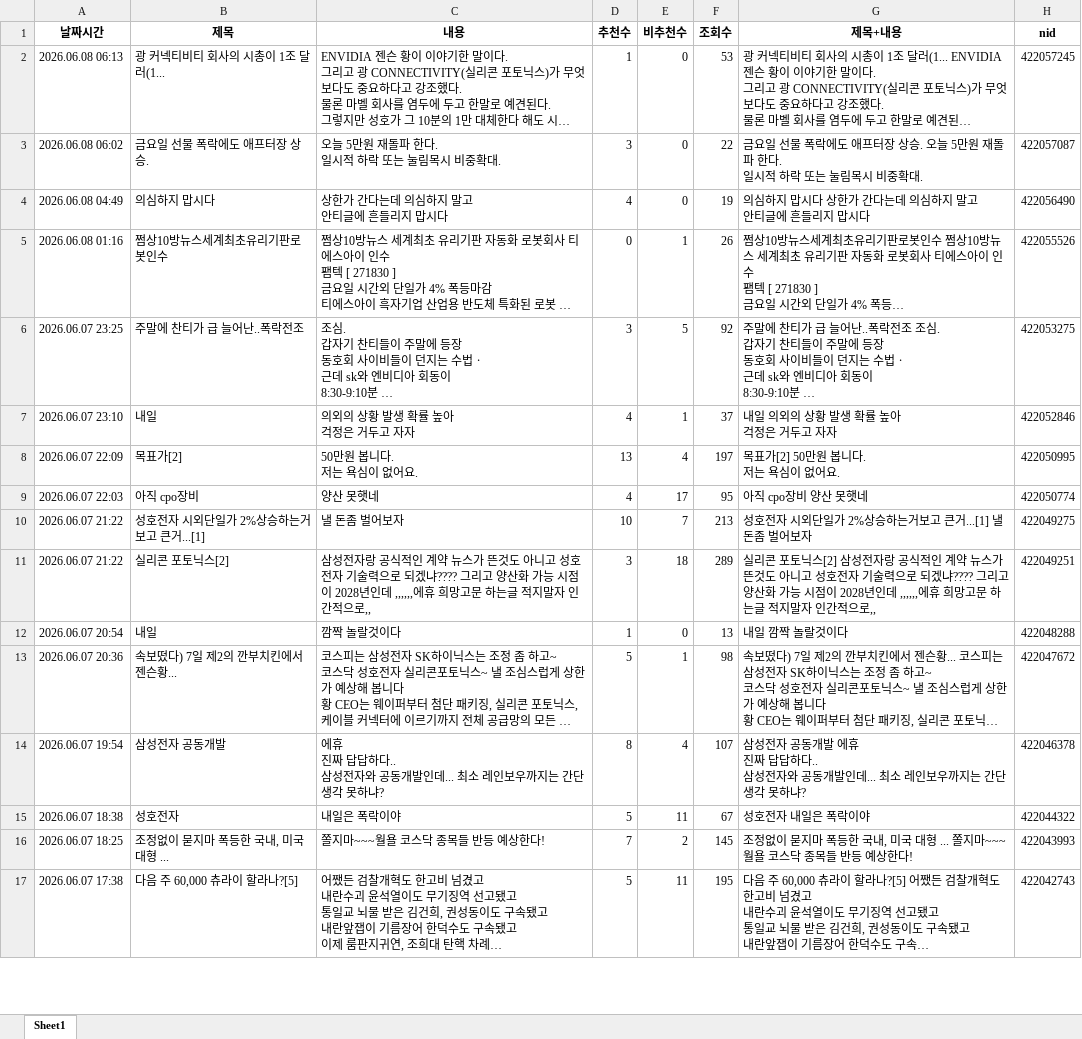
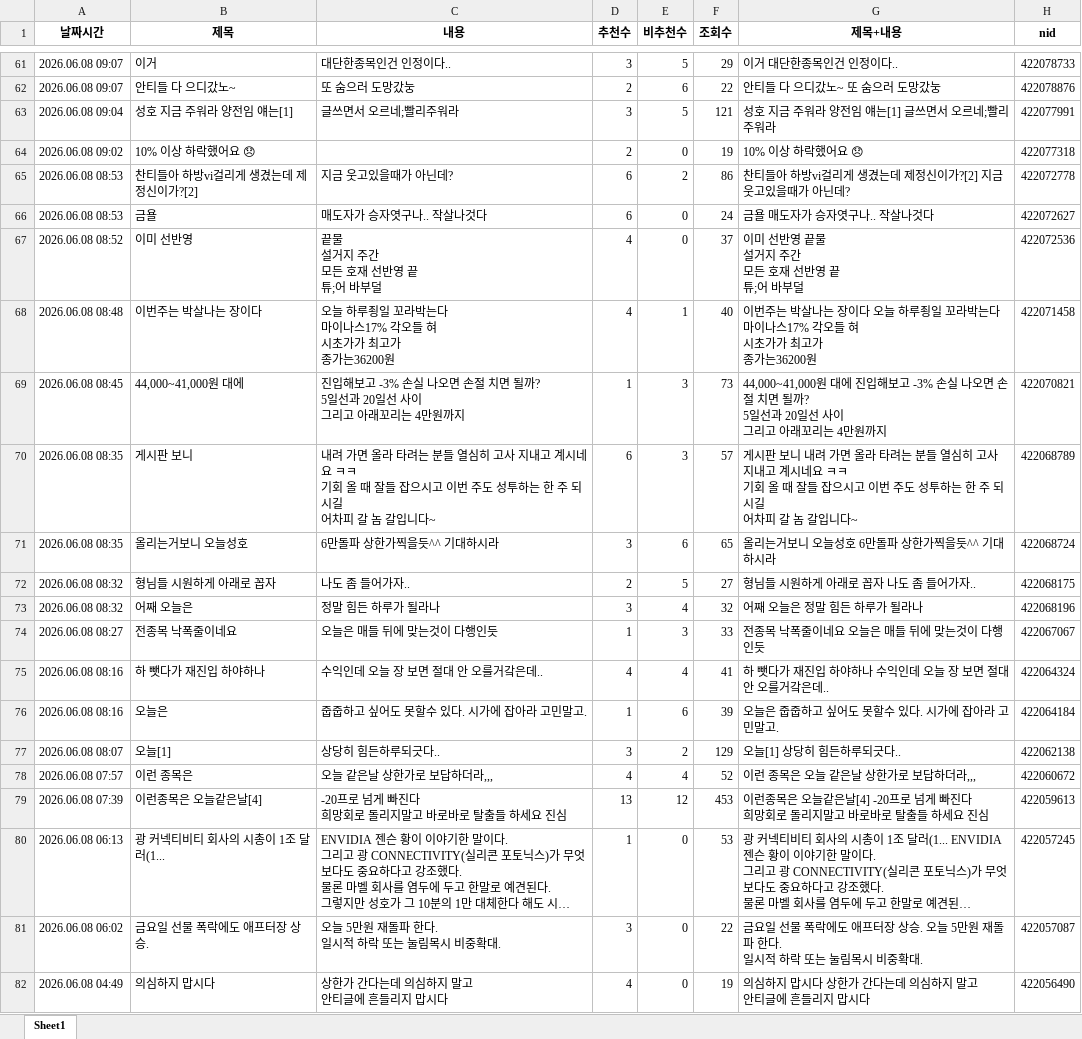
Before and after one commit to MoonGyo187/stock-crawling_-, an Excel workbook: data/naver_board_043260.xlsx, sheet Sheet1, drawn as a sheet; only a part is shown, gaps mark what is left out; the shorter side is filled out with more unchanged rows; long unchanged cells end in …; values as stored, in another font and other column widths than the file's, no borders; ↵ is a line break in a cell; the diff covers the shown part only; the diff names each change by its address in the sheet, - before the commit and + after, or states it on an @@ line.

```diff
--- a/data/naver_board_043260.xlsx (sheet Sheet1)
+++ b/data/naver_board_043260.xlsx (sheet Sheet1)
+row 61: 2026.06.08 09:07 | 이거 | 대단한종목인건 인정이다.. | 3 | 5 | 29 | 이거 대단한종목인건 인정이다.. | 422078733
+row 62: 2026.06.08 09:07 | 안티들 다 으디갔노~ | 또 숨으러 도망갔눙 | 2 | 6 | 22 | 안티들 다 으디갔노~ 또 숨으러 도망갔눙 | 422078876
+row 63: 2026.06.08 09:04 | 성호 지금 주워라 양전임 얘는[1] | 글쓰면서 오르네;빨리주워라 | 3 | 5 | 121 | 성호 지금 주워라 양전임 얘는[1] 글쓰면서 오르네;빨리주워라 | 422077991
+row 64: 2026.06.08 09:02 | 10% 이상 하락했어요 😞 |  | 2 | 0 | 19 | 10% 이상 하락했어요 😞 | 422077318
+row 65: 2026.06.08 08:53 | 찬티들아 하방vi걸리게 생겼는데 제정신이가?[2] | 지금 웃고있을때가 아닌데? | 6 | 2 | 86 | 찬티들아 하방vi걸리게 생겼는데 제정신이가?[2] 지금 웃고있을때가 아닌데? | 422072778
+row 66: 2026.06.08 08:53 | 금욜 | 매도자가 승자엿구나.. 작살나것다 | 6 | 0 | 24 | 금욜 매도자가 승자엿구나.. 작살나것다 | 422072627
+row 67: 2026.06.08 08:52 | 이미 선반영 | 끝물 ↵ 설거지 주간 ↵ 모든 호재 선반영 끝 ↵ 튜;어 바부덜 | 4 | 0 | 37 | 이미 선반영 끝물 ↵ 설거지 주간 ↵ 모든 호재 선반영 끝 ↵ 튜;어 바부덜 | 422072536
+row 68: 2026.06.08 08:48 | 이번주는 박살나는 장이다 | 오늘 하루죙일 꼬라박는다 ↵ 마이나스17% 각오들 혀 ↵ 시초가가 최고가 ↵ 종가는36200원 | 4 | 1 | 40 | 이번주는 박살나는 장이다 오늘 하루죙일 꼬라박는다 ↵ 마이나스17% 각오들 혀 ↵ 시초가가 최고가 ↵ 종가는36200원 | 422071458
+row 69: 2026.06.08 08:45 | 44,000~41,000원 대에 | 진입해보고 -3% 손실 나오면 손절 치면 될까? ↵ 5일선과 20일선 사이 ↵ 그리고 아래꼬리는 4만원까지 | 1 | 3 | 73 | 44,000~41,000원 대에 진입해보고 -3% 손실 나오면 손절 치면 될까? ↵ 5일선과 20일선 사이 ↵ 그리고 아래꼬리는 4만원까지 | 422070821
+row 70: 2026.06.08 08:35 | 게시판 보니 | 내려 가면 올라 타려는 분들 열심히 고사 지내고 계시네요 ㅋㅋ ↵ 기회 올 때 잘들 잡으시고 이번 주도 성투하는 한 주 되시길 ↵ 어차피 갈 놈 갈입니다~ | 6 | 3 | 57 | 게시판 보니 내려 가면 올라 타려는 분들 열심히 고사 지내고 계시네요 ㅋㅋ ↵ 기회 올 때 잘들 잡으시고 이번 주도 성투하는 한 주 되시길 ↵ 어차피 갈 놈 갈입니다~ | 422068789
+row 71: 2026.06.08 08:35 | 올리는거보니 오늘성호 | 6만돌파 상한가찍을듯^^ 기대하시라 | 3 | 6 | 65 | 올리는거보니 오늘성호 6만돌파 상한가찍을듯^^ 기대하시라 | 422068724
+row 72: 2026.06.08 08:32 | 형님들 시원하게 아래로 꼽자 | 나도 좀 들어가자.. | 2 | 5 | 27 | 형님들 시원하게 아래로 꼽자 나도 좀 들어가자.. | 422068175
+row 73: 2026.06.08 08:32 | 어째 오늘은 | 정말 힘든 하루가 될라나 | 3 | 4 | 32 | 어째 오늘은 정말 힘든 하루가 될라나 | 422068196
+row 74: 2026.06.08 08:27 | 전종목 낙폭줄이네요 | 오늘은 매들 뒤에 맞는것이 다행인듯 | 1 | 3 | 33 | 전종목 낙폭줄이네요 오늘은 매들 뒤에 맞는것이 다행인듯 | 422067067
+row 75: 2026.06.08 08:16 | 하 뺏다가 재진입 하야하나 | 수익인데 오늘 장 보면 절대 안 오를거갘은데.. | 4 | 4 | 41 | 하 뺏다가 재진입 하야하나 수익인데 오늘 장 보면 절대 안 오를거갘은데.. | 422064324
+row 76: 2026.06.08 08:16 | 오늘은 | 줍줍하고 싶어도 못할수 있다. 시가에 잡아라 고민말고. | 1 | 6 | 39 | 오늘은 줍줍하고 싶어도 못할수 있다. 시가에 잡아라 고민말고. | 422064184
+row 77: 2026.06.08 08:07 | 오늘[1] | 상당히 힘든하루되긋다.. | 3 | 2 | 129 | 오늘[1] 상당히 힘든하루되긋다.. | 422062138
+row 78: 2026.06.08 07:57 | 이런 종목은 | 오늘 같은날 상한가로 보답하더라,,, | 4 | 4 | 52 | 이런 종목은 오늘 같은날 상한가로 보답하더라,,, | 422060672
+row 79: 2026.06.08 07:39 | 이런종목은 오늘같은날[4] | -20프로 넘게 빠진다 ↵ 희망회로 돌리지말고 바로바로 탈출들 하세요 진심 | 13 | 12 | 453 | 이런종목은 오늘같은날[4] -20프로 넘게 빠진다 ↵ 희망회로 돌리지말고 바로바로 탈출들 하세요 진심 | 422059613
```
Also changed, not shown: 59 added rows and 136 moved rows elsewhere in this sheet, 4 other files.
